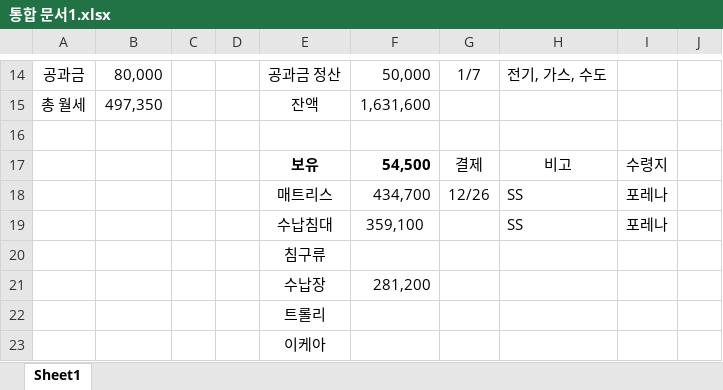
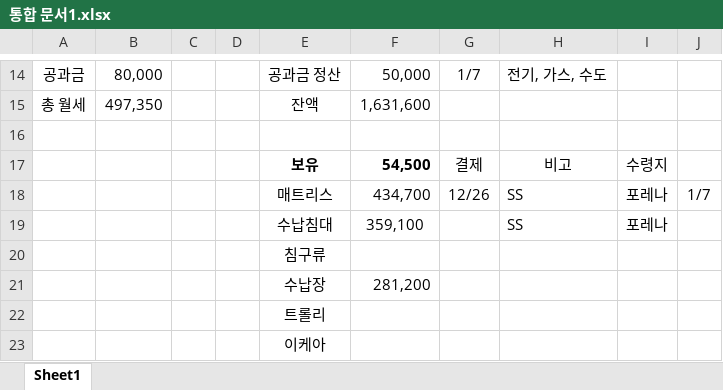
Before and after one commit to so-dami/FED-PJ-2022-dami, an Excel workbook: 통합 문서1.xlsx, sheet Sheet1, drawn as a sheet; only a part is shown, gaps mark what is left out; values as stored, in another font and other column widths than the file's, no borders; the diff names each change by its address in the sheet, - before the commit and + after, or states it on an @@ line.

```diff
--- a/통합 문서1.xlsx (sheet Sheet1)
+++ b/통합 문서1.xlsx (sheet Sheet1)
-J18: (empty)
+J18: 1/7
```
Also changed, not shown: 1 other file.
